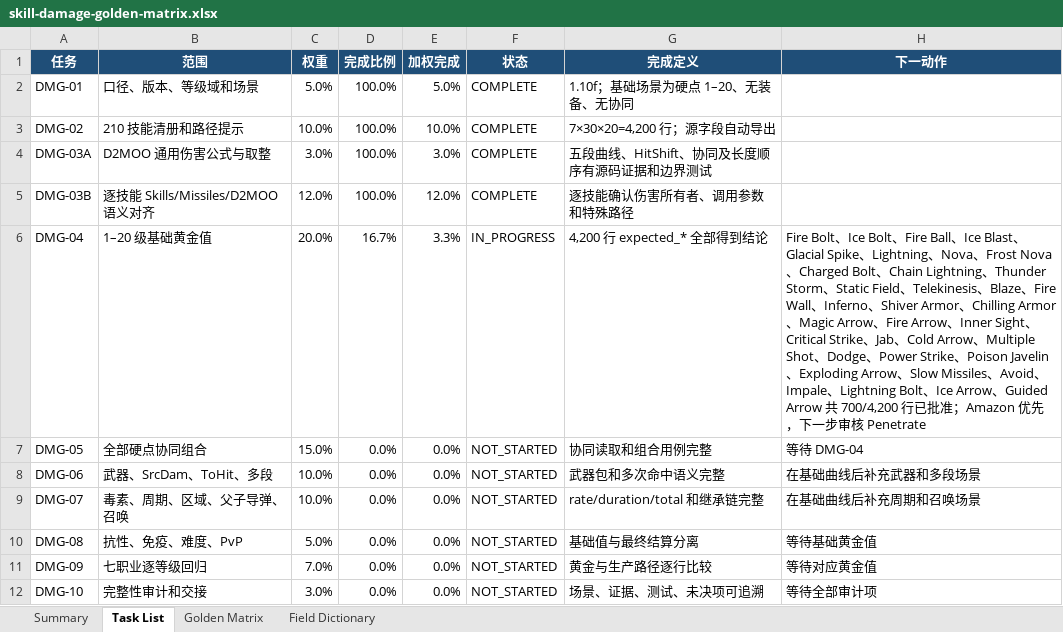
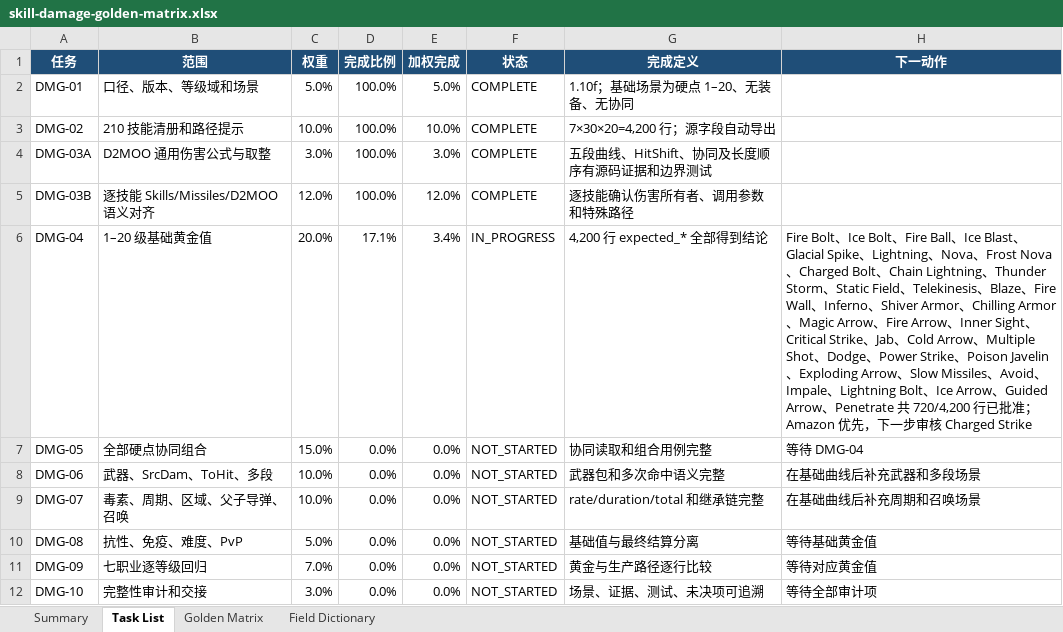
Before and after one commit to femgwei/riiablo, an Excel workbook: docs/skill-damage-golden-matrix.xlsx, sheet Task List, drawn as a sheet; values as stored, in another font and other column widths than the file's, no borders; table styles not drawn; the diff names each change by its address in the sheet, - before the commit and + after, or states it on an @@ line.

Commit message:
Audit Penetrate levels 1 through 20

```diff
--- a/docs/skill-damage-golden-matrix.xlsx (sheet Task List)
+++ b/docs/skill-damage-golden-matrix.xlsx (sheet Task List)
-D6 (完成比例): 16.7%
+D6 (完成比例): 17.1%
-E6 (加权完成): 3.3%
+E6 (加权完成): 3.4%
-H6 (下一动作): …Guided Arrow 共 700/4,200 行已批准；Amazon 优先，下一步审核 Penetrate
+H6 (下一动作): …Guided Arrow、Penetrate 共 720/4,200 行已批准；Amazon 优先，下一步审核 Charged Strike
```
Also changed, not shown: sheet Golden Matrix, sheet Summary, 7 other files.
